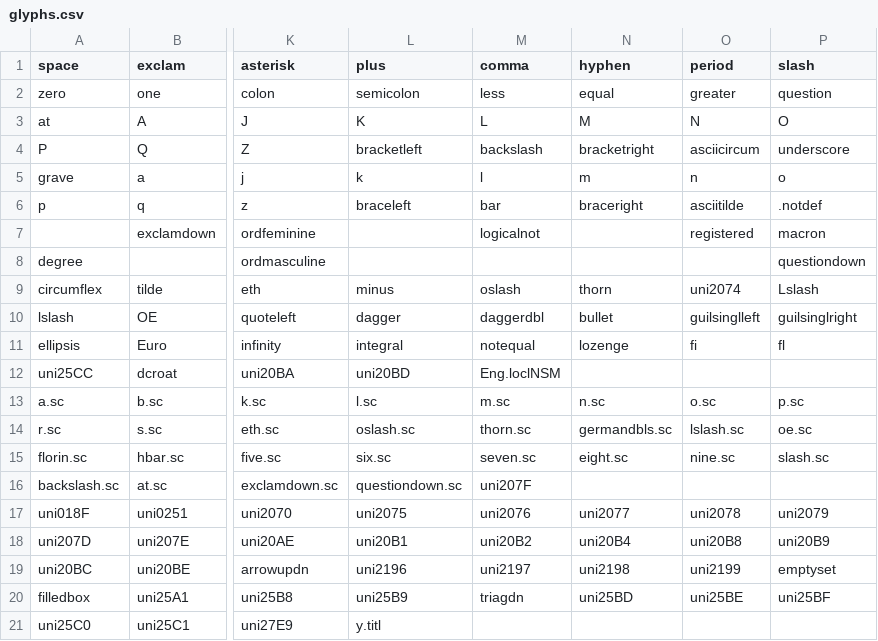
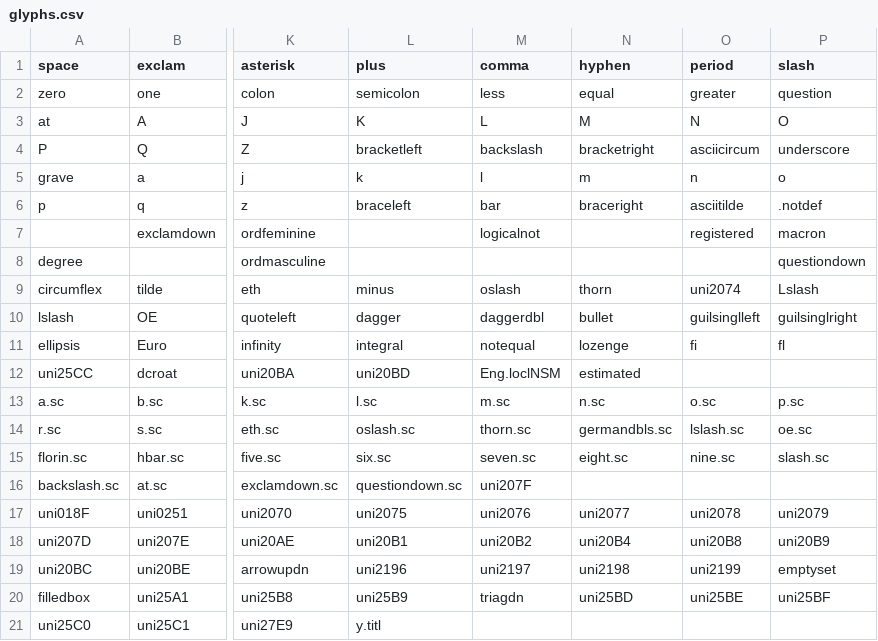
Before and after one commit to FriedOrange/MatrixSans, a CSV file: sources/glyphs.csv, drawn as a sheet; only a part is shown, gaps mark what is left out; the diff names each change by its address in the sheet, - before the commit and + after, or states it on an @@ line.

Commit message:
Add dot-matrix estimated sign

```diff
--- a/sources/glyphs.csv
+++ b/sources/glyphs.csv
-N12 (hyphen): (empty)
+N12 (hyphen): estimated
```
Also changed, not shown: 1 other file.
